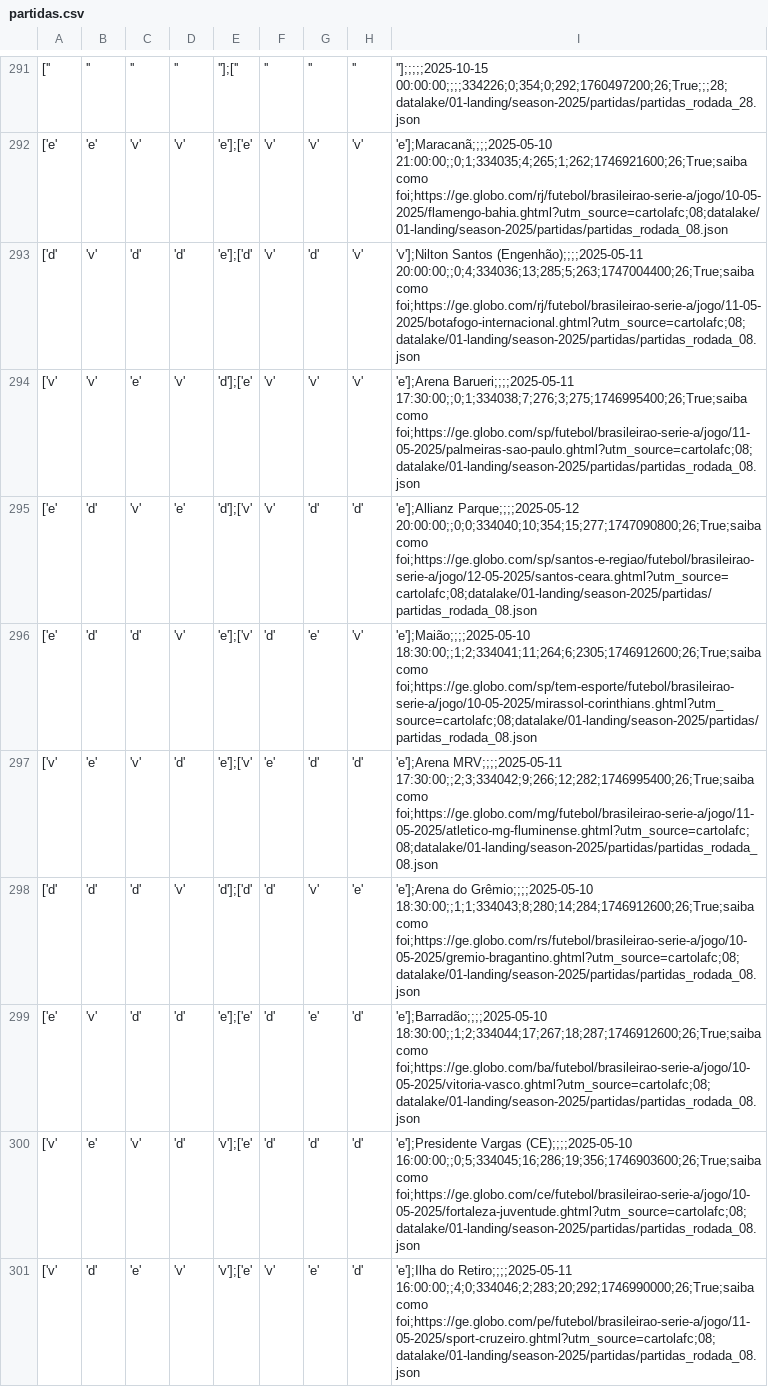
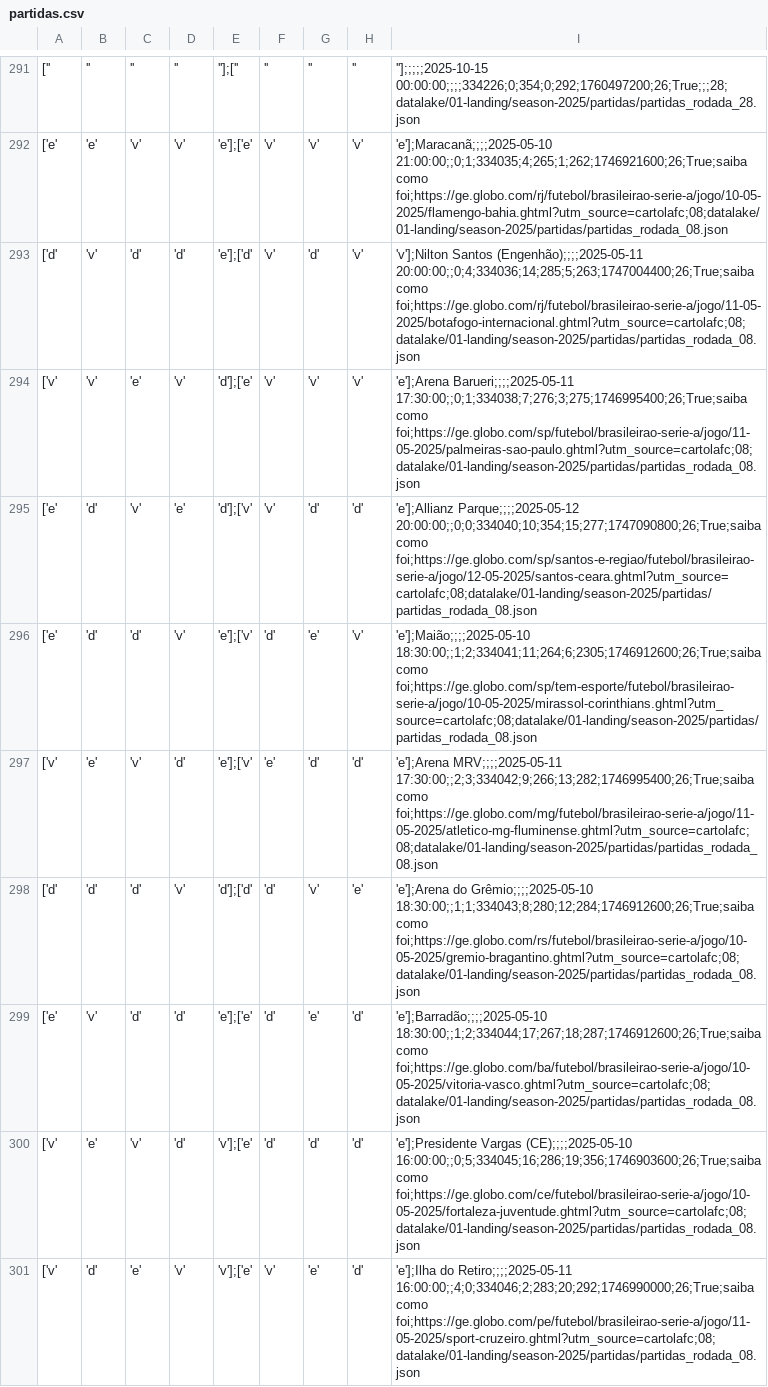
Before and after one commit to adntayer/cartola_datalake, a CSV file: datalake/02-bronze/season-2025/partidas/partidas.csv, drawn as a sheet; only a part is shown, gaps mark what is left out; the diff covers the shown part only; the diff names each change by its address in the sheet, - before the commit and + after, or states it on an @@ line.

Commit message:
📡 [data landing-to-bronze partidas]: automatic update data Mon Sep  1 10:39:08 UTC 2025

```diff
--- a/datalake/02-bronze/season-2025/partidas/partidas.csv
+++ b/datalake/02-bronze/season-2025/partidas/partidas.csv
-I293: …Santos (Engenhão);;;;2025-05-11 20:00:00;;0;4;334036;13;285;5;263;1747004400;26;True;saiba como foi;https://ge.globo.com/rj/futebol/brasileirao-serie-a/jogo/11-05-2025/botafogo-internacional.ghtml?utm_source=cartolafc;08;datalake/01-landing/season-2025/partidas/partidas_rodada_08.json
+I293: …Santos (Engenhão);;;;2025-05-11 20:00:00;;0;4;334036;14;285;5;263;1747004400;26;True;saiba como foi;https://ge.globo.com/rj/futebol/brasileirao-serie-a/jogo/11-05-2025/botafogo-internacional.ghtml?utm_source=cartolafc;08;datalake/01-landing/season-2025/partidas/partidas_rodada_08.json
-I297: 'e'];Arena MRV;;;;2025-05-11 17:30:00;;2;3;334042;9;266;12;282;1746995400;26;True;saiba como foi;https://ge.globo.com/mg/futebol/brasileirao-serie-a/jogo/11-05-2025/atletico-mg-fluminense.ghtml?utm_source=cartolafc;08;datalake/01-landing/season-2025/partidas/partidas_rodada_08.json
+I297: 'e'];Arena MRV;;;;2025-05-11 17:30:00;;2;3;334042;9;266;13;282;1746995400;26;True;saiba como foi;https://ge.globo.com/mg/futebol/brasileirao-serie-a/jogo/11-05-2025/atletico-mg-fluminense.ghtml?utm_source=cartolafc;08;datalake/01-landing/season-2025/partidas/partidas_rodada_08.json
-I298: …do Grêmio;;;;2025-05-10 18:30:00;;1;1;334043;8;280;14;284;1746912600;26;True;saiba como foi;https://ge.globo.com/rs/futebol/brasileirao-serie-a/jogo/10-05-2025/gremio-bragantino.ghtml?utm_source=cartolafc;08;datalake/01-landing/season-2025/partidas/partidas_rodada_08.json
+I298: …do Grêmio;;;;2025-05-10 18:30:00;;1;1;334043;8;280;12;284;1746912600;26;True;saiba como foi;https://ge.globo.com/rs/futebol/brasileirao-serie-a/jogo/10-05-2025/gremio-bragantino.ghtml?utm_source=cartolafc;08;datalake/01-landing/season-2025/partidas/partidas_rodada_08.json
```
Also changed, not shown: 60 edited cells elsewhere in this file.
